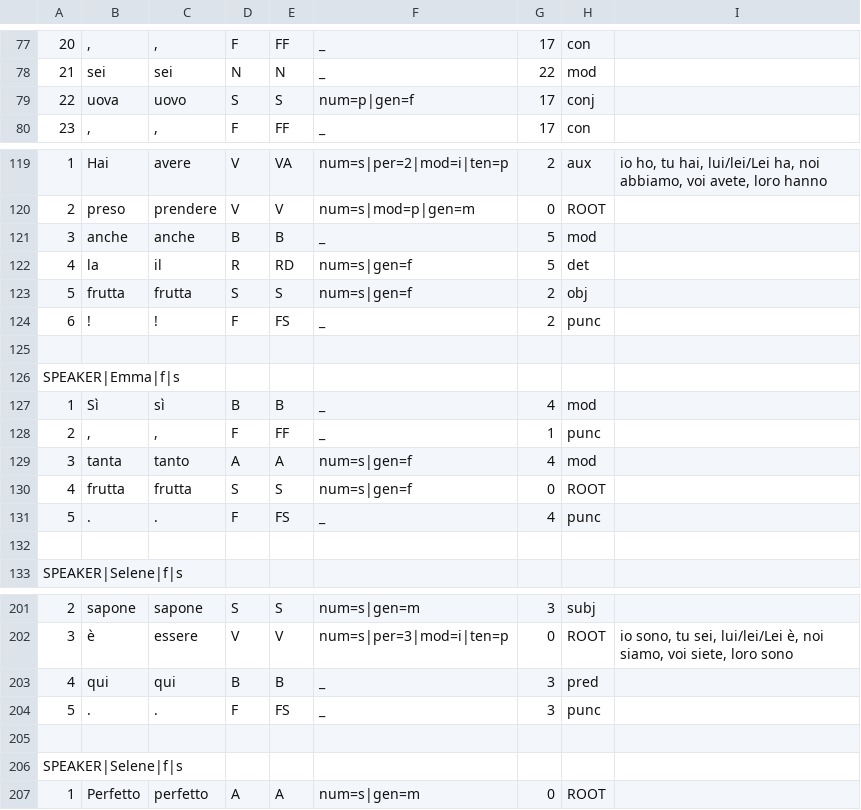
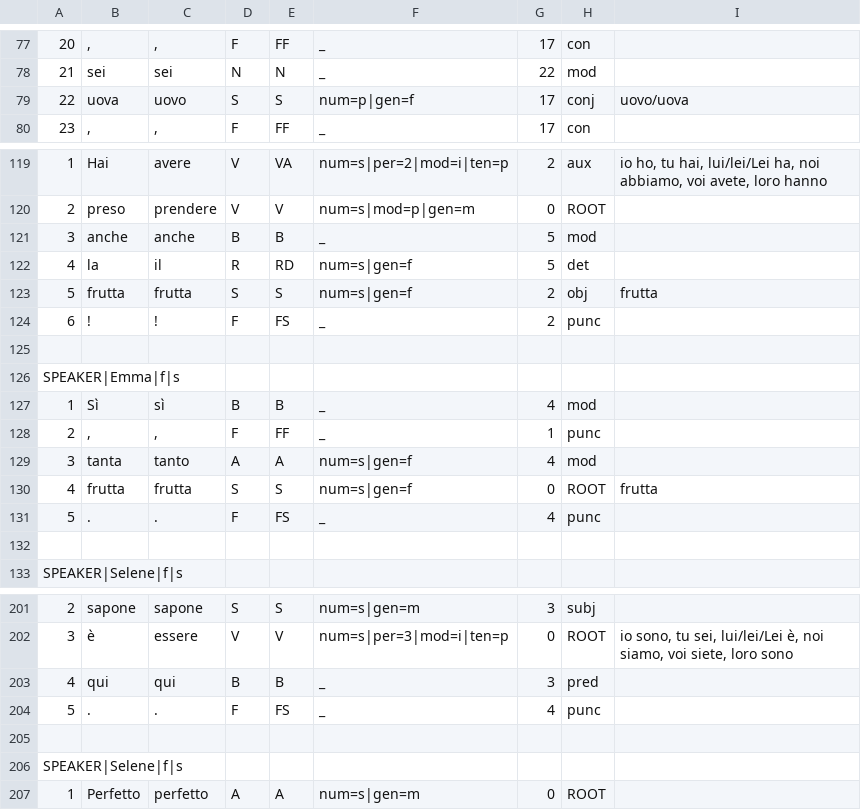
Before and after one commit to martaberardi/FocusOnIT_MA_thesis, a TSV file: transcripts/6_fare_la_spesa.tsv, drawn as a sheet; only a part is shown, gaps mark what is left out; the diff names each change by its address in the sheet, - before the commit and + after, or states it on an @@ line.

```diff
--- a/transcripts/6_fare_la_spesa.tsv
+++ b/transcripts/6_fare_la_spesa.tsv
-I79: (empty)
+I79: uovo/uova
-I123: (empty)
+I123: frutta
-I130: (empty)
+I130: frutta
-G204: 3
+G204: 4
```
Also changed, not shown: transcripts/10_tempo_libero.tsv, transcripts/5_dal_dottore.tsv, 7 other files.
